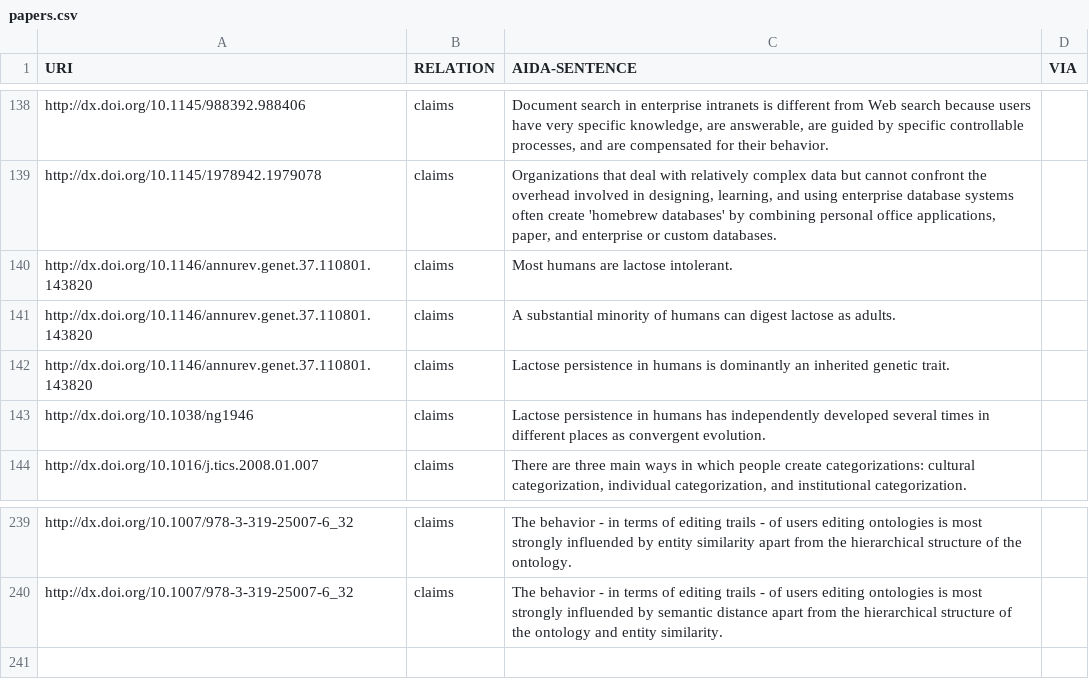
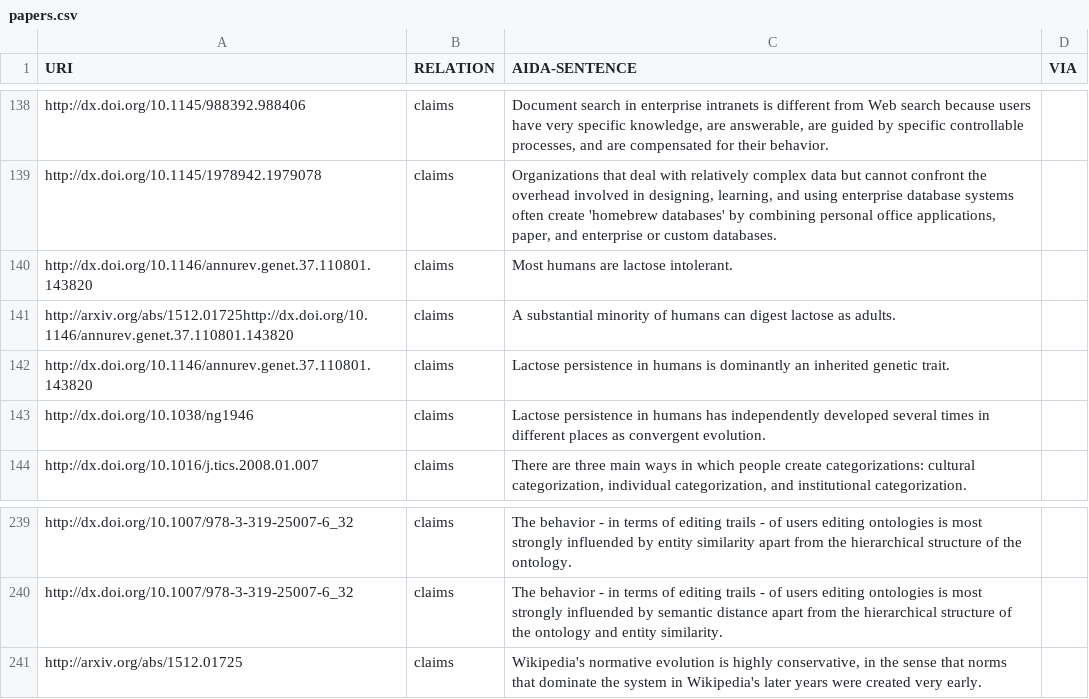
Before and after one commit to tkuhn/aida, a CSV file: papers.csv, drawn as a sheet; only a part is shown, gaps mark what is left out.

Commit message:
Add AIDA sentence

```diff
--- a/papers.csv
+++ b/papers.csv
@@ -140,3 +140,3 @@ http://dx.doi.org/10.1145/1978942.1979078,claims,"Organizations that deal with r
 http://dx.doi.org/10.1146/annurev.genet.37.110801.143820,claims,"Most humans are lactose intolerant.",
-http://dx.doi.org/10.1146/annurev.genet.37.110801.143820,claims,"A substantial minority of humans can digest lactose as adults.",
+http://arxiv.org/abs/1512.01725http://dx.doi.org/10.1146/annurev.genet.37.110801.143820,claims,"A substantial minority of humans can digest lactose as adults.",
 http://dx.doi.org/10.1146/annurev.genet.37.110801.143820,claims,"Lactose persistence in humans is dominantly an inherited genetic trait.",
@@ -240 +240,2 @@ http://dx.doi.org/10.1007/978-3-319-25007-6_32,claims,"The behavior - in terms o
 http://dx.doi.org/10.1007/978-3-319-25007-6_32,claims,"The behavior - in terms of editing trails - of users editing ontologies is most strongly influended by semantic distance apart from the hierarchical structure of the ontology and entity similarity.",
+http://arxiv.org/abs/1512.01725,claims,"Wikipedia's normative evolution is highly conservative, in the sense that norms that dominate the system in Wikipedia's later years were created very early.",
```
